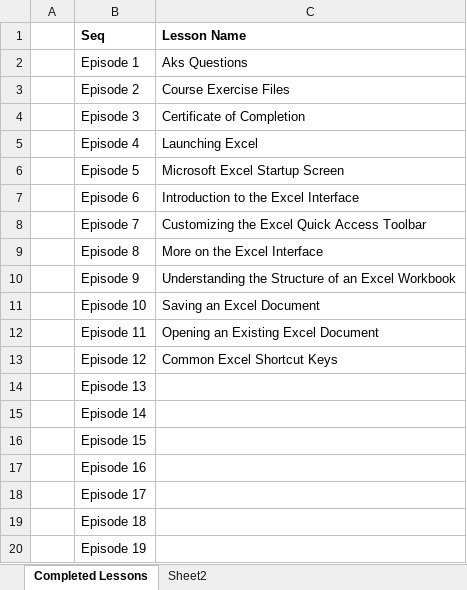
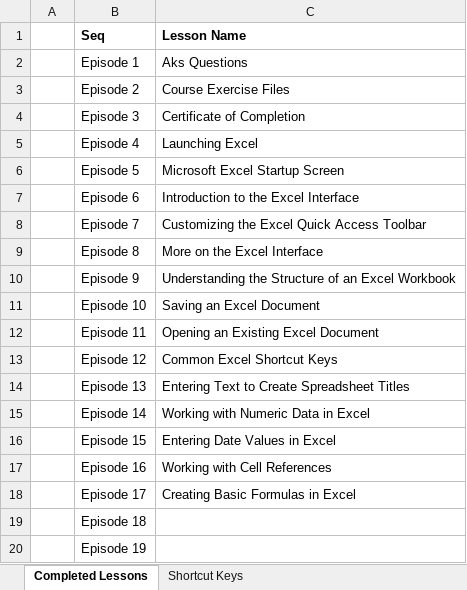
Before and after one commit to gitmoin/excel-practice, an Excel workbook: First.xlsx, sheet Completed Lessons, drawn as a sheet; values as stored, in another font and other column widths than the file's, no borders; the diff names each change by its address in the sheet, - before the commit and + after, or states it on an @@ line.

Commit message:
monthly budget file for 13, 14, 15, 16, 17 and 18 lessons

```diff
--- a/First.xlsx (sheet Completed Lessons)
+++ b/First.xlsx (sheet Completed Lessons)
-sheet tab: Sheet2
+sheet tab: Shortcut Keys
-C14 (Lesson Name): (empty)
+C14 (Lesson Name): Entering Text to Create Spreadsheet Titles
-C15 (Lesson Name): (empty)
+C15 (Lesson Name): Working with Numeric Data in Excel
-C16 (Lesson Name): (empty)
+C16 (Lesson Name): Entering Date Values in Excel
-C17 (Lesson Name): (empty)
+C17 (Lesson Name): Working with Cell References
-C18 (Lesson Name): (empty)
+C18 (Lesson Name): Creating Basic Formulas in Excel
```
Also changed, not shown: 2 other files.
